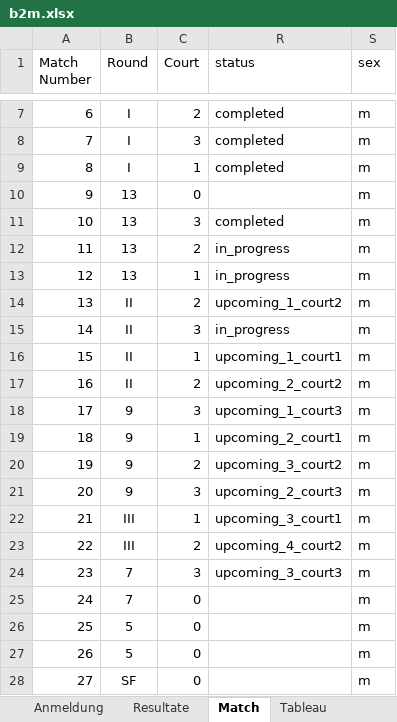
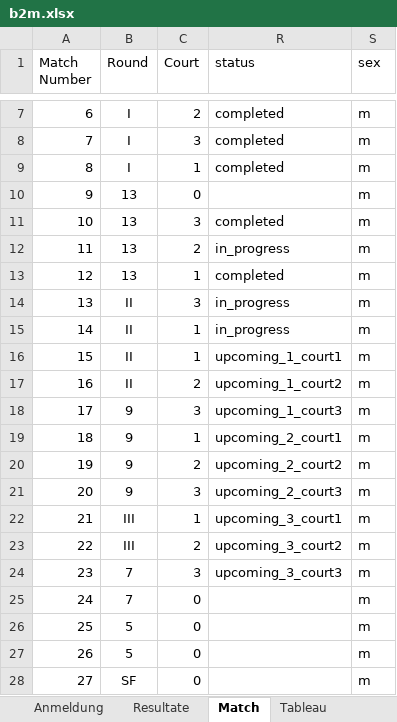
Before and after one commit to Lucanepa/beach_tournament, an Excel workbook: b2m.xlsx, sheet Match, drawn as a sheet; only a part is shown, gaps mark what is left out; values as stored, in another font and other column widths than the file's, no borders; removed rows and columns are numbered as before the commit, all else as after; the diff names each change by its address in the sheet, - before the commit and + after, or states it on an @@ line.

```diff
--- a/b2m.xlsx (sheet Match)
+++ b/b2m.xlsx (sheet Match)
-R13 (status): in_progress
+R13 (status): completed
@@ row 15 moved to row 14: 13 @@
+row 15: 14 | II | 1 | in_progress | m
@@ column A (Match Number) renumbered in row 17 @@
-row 17: 16 | II | 2 | upcoming_2_court2 | m
-R20 (status): upcoming_3_court2
+R20 (status): upcoming_2_court2
-R23 (status): upcoming_4_court2
+R23 (status): upcoming_3_court2
```
Also changed, not shown: sheet Resultate, sheet Rangliste, sheet Tableau, formulas that keep their value, hidden cells.
